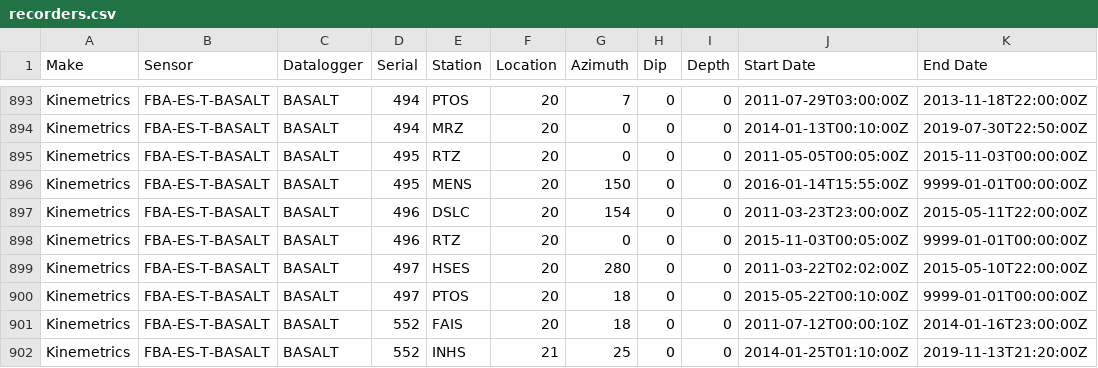
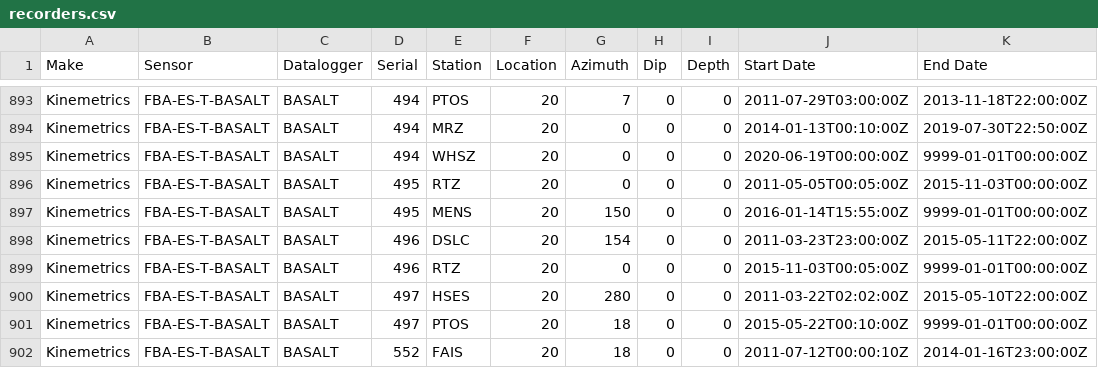
Before and after one commit to GeoNet/delta, a CSV file: install/recorders.csv, drawn as a sheet; only a part is shown, gaps mark what is left out; the shorter side is filled out with more unchanged rows; the diff names each change by its address in the sheet, - before the commit and + after, or states it on an @@ line.

Commit message:
Update recorders.csv for WHSZ
open Basalt 494

```diff
--- a/install/recorders.csv
+++ b/install/recorders.csv
+row 895: Kinemetrics | FBA-ES-T-BASALT | BASALT | 494 | WHSZ | 20 | 0 | 0 | 0 | 2020-06-19T00:00:00Z | 9999-01-01T00:00:00Z
```
